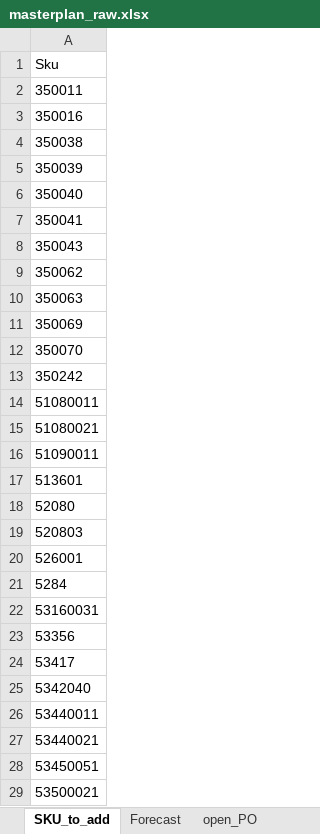
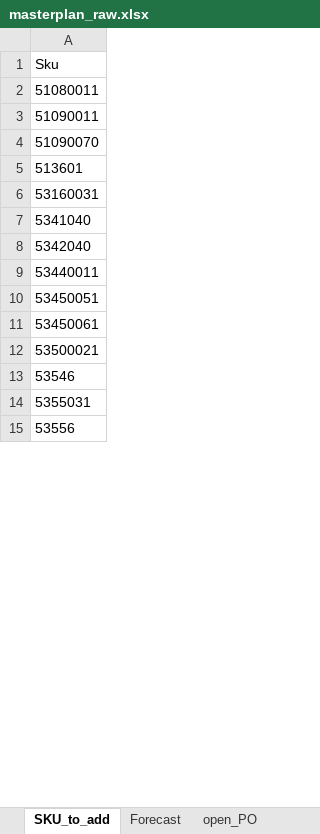
Before and after one commit to elvisma/PerriconeMD-related, an Excel workbook: Forecast & Inventory Planning/masterplan_raw.xlsx, sheet SKU_to_add, drawn as a sheet; only a part is shown; the shorter side is filled out with more unchanged rows; values as stored, in another font and other column widths than the file's, no borders; removed rows and columns are numbered as before the commit, all else as after; the diff covers the shown part only; the diff names each change by its address in the sheet, - before the commit and + after, or states it on an @@ line.

```diff
--- a/Forecast & Inventory Planning/masterplan_raw.xlsx (sheet SKU_to_add)
+++ b/Forecast & Inventory Planning/masterplan_raw.xlsx (sheet SKU_to_add)
-row 2: 350011
-row 3: 350016
-row 4: 350038
-row 5: 350039
-row 6: 350040
-row 7: 350041
-row 8: 350043
-row 9: 350062
-row 10: 350063
-row 11: 350069
-row 12: 350070
-row 13: 350242
-row 15: 51080021
+row 4: 51090070
-row 18: 52080
-row 19: 520803
-row 20: 526001
-row 21: 5284
-A7: 53356
+A7: 5341040
-row 24: 53417
-row 27: 53440021
+row 11: 53450061
```
Also changed, not shown: 5 added rows, 200 removed rows and 14 edited cells elsewhere in this sheet, sheet Forecast, sheet open_PO, sheet BIUB, sheet Consumption_channel, sheet OH_total, sheet Consumption, 2 more sheets, Forecast & Inventory Planning/Open_PO_report.xlsx, 9 other files.
